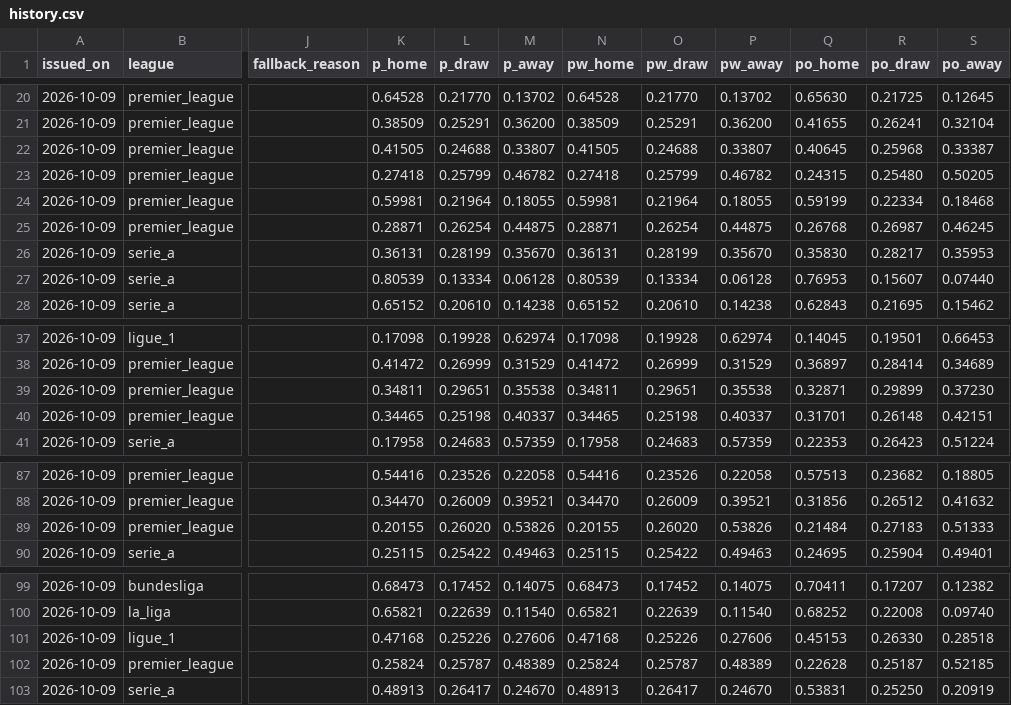
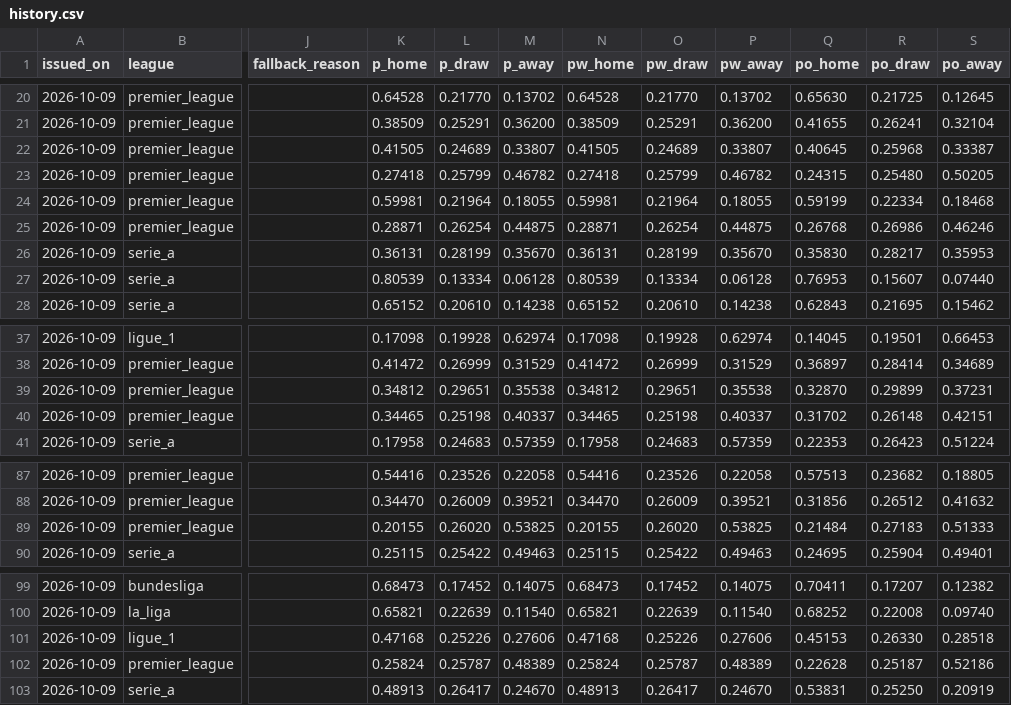
Before and after one commit to riccardogobbo01/football-predictor, a CSV file: docs/history.csv, drawn as a sheet; only a part is shown, gaps mark what is left out; the diff names each change by its address in the sheet, - before the commit and + after, or states it on an @@ line.

```diff
--- a/docs/history.csv
+++ b/docs/history.csv
-L22 (p_draw): 0.24688
+L22 (p_draw): 0.24689
-O22 (pw_draw): 0.24688
+O22 (pw_draw): 0.24689
-R25 (po_draw): 0.26987
+R25 (po_draw): 0.26986
-S25 (po_away): 0.46245
+S25 (po_away): 0.46246
-K39 (p_home): 0.34811
+K39 (p_home): 0.34812
-N39 (pw_home): 0.34811
+N39 (pw_home): 0.34812
-Q39 (po_home): 0.32871
+Q39 (po_home): 0.32870
-S39 (po_away): 0.37230
+S39 (po_away): 0.37231
-Q40 (po_home): 0.31701
+Q40 (po_home): 0.31702
-M89 (p_away): 0.53826
+M89 (p_away): 0.53825
-P89 (pw_away): 0.53826
+P89 (pw_away): 0.53825
-S102 (po_away): 0.52185
+S102 (po_away): 0.52186
```
Also changed, not shown: 2 other files.
